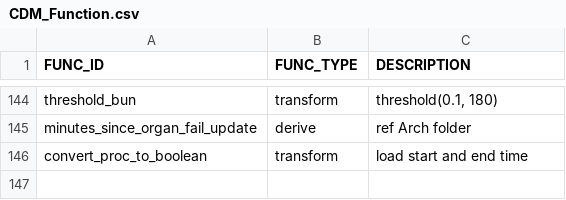
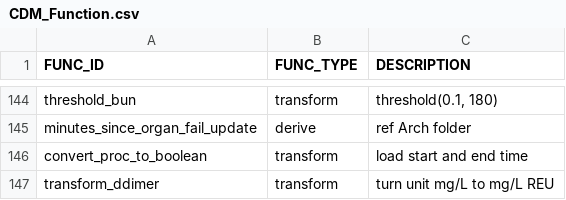
Before and after one commit to cloud-cds/cds-stack, a CSV file: dw/CDM_Function.csv, drawn as a sheet; only a part is shown, gaps mark what is left out.

Commit message:
add transform_ddimer

```diff
--- a/dw/CDM_Function.csv
+++ b/dw/CDM_Function.csv
@@ -146 +146,2 @@ minutes_since_organ_fail_update,derive,ref Arch folder
 convert_proc_to_boolean,transform,load start and end time
+transform_ddimer,transform,"turn unit mg/L to mg/L REU"
```
